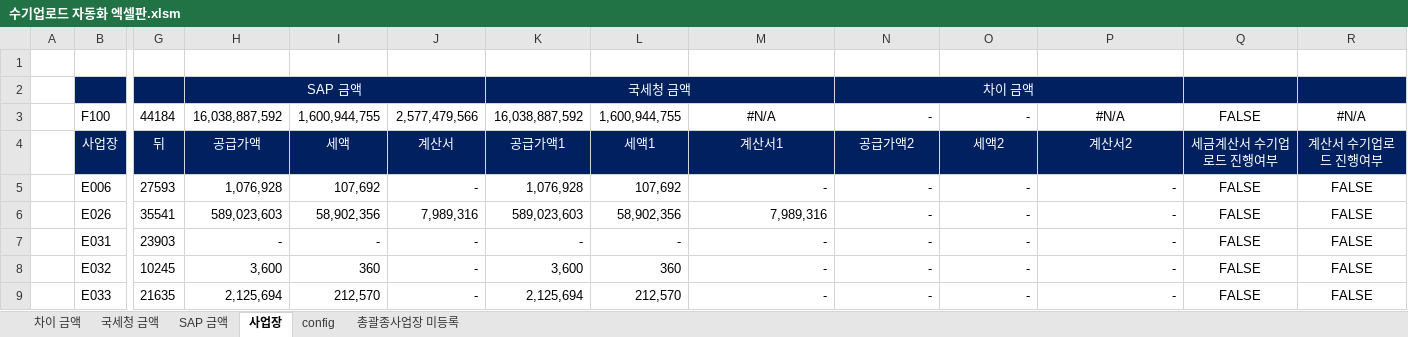
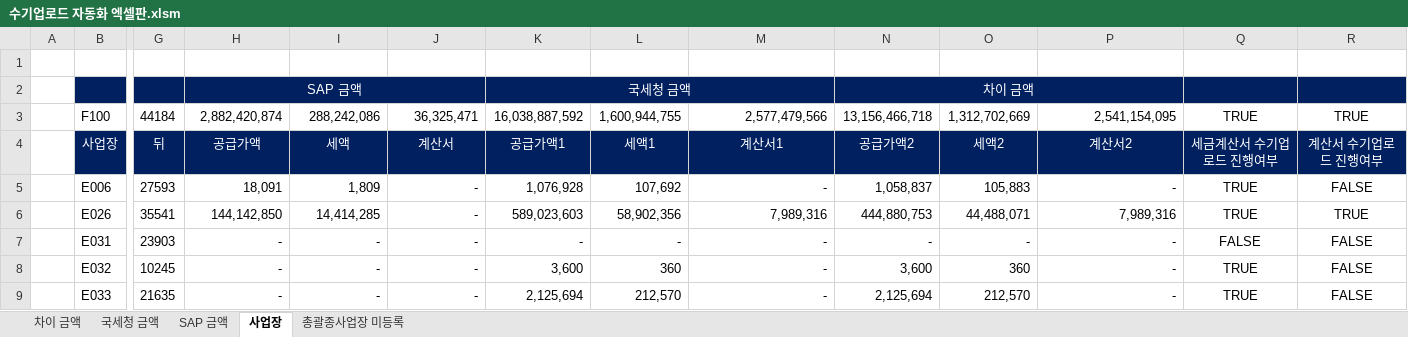
Before and after one commit to cjswoehdgns1/automation_hometax, an Excel workbook: 수기업로드 자동화 엑셀판.xlsm, sheet 사업장, drawn as a sheet; only a part is shown, gaps mark what is left out; values as stored, in another font and other column widths than the file's, no borders; the diff covers the shown part only; the diff names each change by its address in the sheet, - before the commit and + after, or states it on an @@ line.

```diff
--- a/수기업로드 자동화 엑셀판.xlsm (sheet 사업장)
+++ b/수기업로드 자동화 엑셀판.xlsm (sheet 사업장)
-sheet tab: config
-H3: 16,038,887,592
+H3: 2,882,420,874
-I3: 1,600,944,755
+I3: 288,242,086
-J3: 2,577,479,566
+J3: 36,325,471
-M3: #N/A
+M3: 2,577,479,566
-M3 alignment: center
+M3 alignment: right
-N3: -
+N3: 13,156,466,718
-O3: -
+O3: 1,312,702,669
-P3: #N/A
+P3: 2,541,154,095
-P3 alignment: center
+P3 alignment: right
-Q3: FALSE
+Q3: TRUE
-R3: #N/A
+R3: TRUE
-H5: 1,076,928
+H5: 18,091
-I5: 107,692
+I5: 1,809
-N5: -
+N5: 1,058,837
-O5: -
+O5: 105,883
-Q5:Q6: FALSE
+Q5:Q6: TRUE
-H6: 589,023,603
+H6: 144,142,850
-I6: 58,902,356
+I6: 14,414,285
-J6: 7,989,316
+J6: -
-N6: -
+N6: 444,880,753
-O6: -
+O6: 44,488,071
-P6: -
+P6: 7,989,316
-R6: FALSE
+R6: TRUE
-H8: 3,600
+H8: -
-I8: 360
+I8: -
-N8: -
+N8: 3,600
-O8: -
+O8: 360
-Q8:Q9: FALSE
+Q8:Q9: TRUE
-H9: 2,125,694
+H9: -
-I9: 212,570
+I9: -
-N9: -
+N9: 2,125,694
-O9: -
+O9: 212,570
```
Also changed, not shown: 1601 edited cells and cell formats elsewhere in this sheet, sheet 차이 금액, sheet 국세청 금액, sheet SAP 금액, hidden cells, 37 other files.
